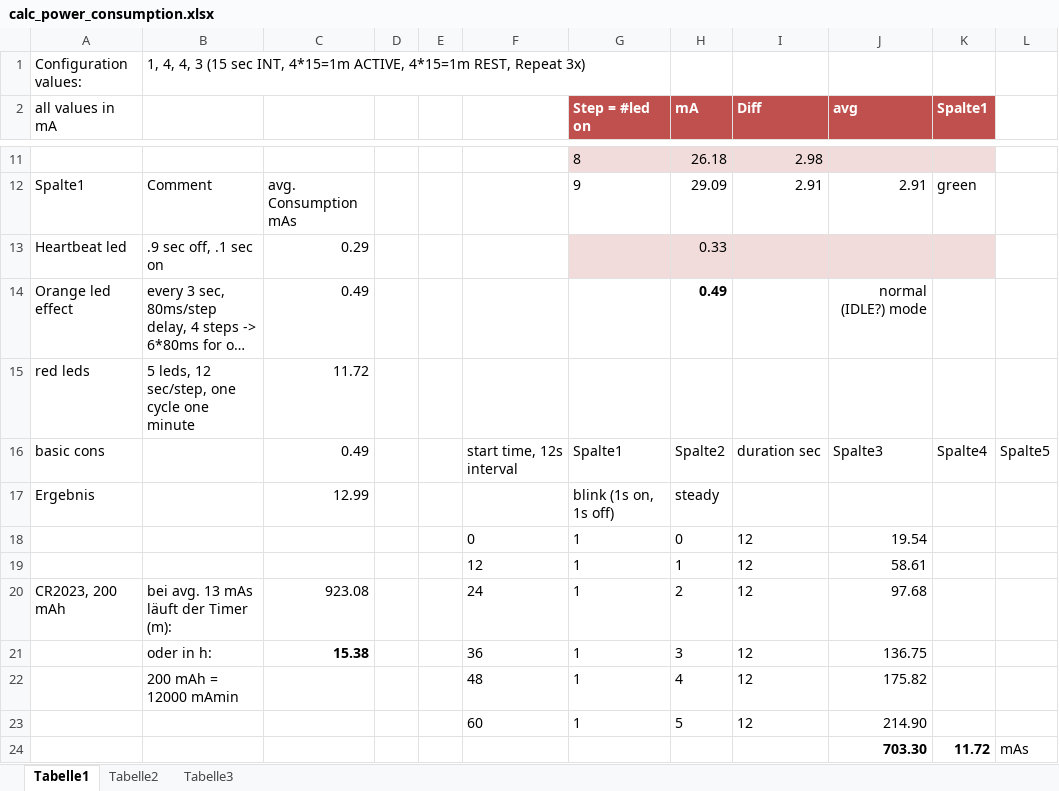
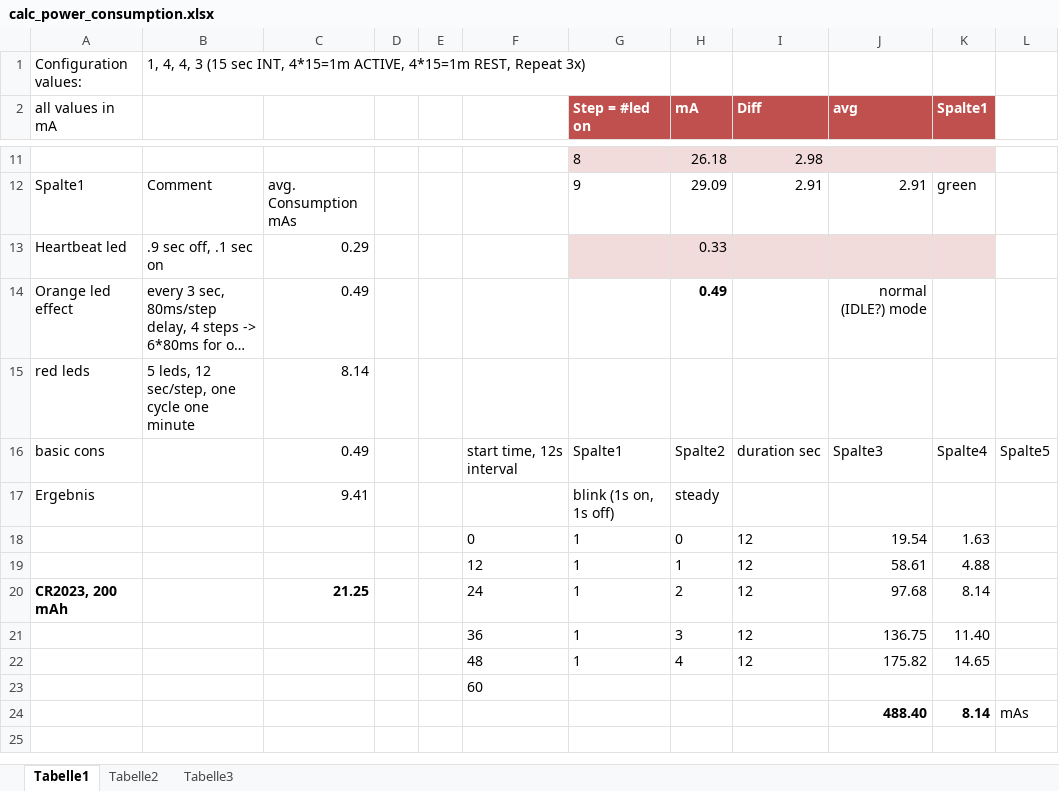
Before and after one commit to an-erd/TR, an Excel workbook: calc_power_consumption.xlsx, sheet Tabelle1, drawn as a sheet; only a part is shown, gaps mark what is left out; long unchanged cells end in …; values as stored, in another font and other column widths than the file's, no borders; table styles not drawn; removed rows and columns are numbered as before the commit, all else as after; the diff names each change by its address in the sheet, - before the commit and + after, or states it on an @@ line.

Commit message:
updated power consumption docs

```diff
--- a/calc_power_consumption.xlsx (sheet Tabelle1)
+++ b/calc_power_consumption.xlsx (sheet Tabelle1)
-C15: 11.72
+C15: 8.14
-C17: 12.99
+C17: 9.41
-K18 (Spalte1): (empty)
+K18 (Spalte1): 1.63
-K19 (Spalte1): (empty)
+K19 (Spalte1): 4.88
-A20 bold: off
+A20 bold: on
-B20: bei avg. 13 mAs läuft der Timer (m):
+B20: (empty)
-C20: 923.08
+C20: 21.25
-C20 bold: off
+C20 bold: on
-K20 (Spalte1): (empty)
+K20 (Spalte1): 8.14
-B21: oder in h:
+B21: (empty)
-C21: 15.38
+C21: (empty)
-K21 (Spalte1): (empty)
+K21 (Spalte1): 11.40
-B22: 200 mAh = 12000 mAmin
+B22: (empty)
-K22 (Spalte1): (empty)
+K22 (Spalte1): 14.65
-row 23:  |  |  |  |  | 60 | 1 | 5 | 12 | 214.90
-row 24:  |  |  |  |  |  |  |  |  | 703.30 | 11.72 | mAs
+row 23:  |  |  |  |  | 60
+row 24:  |  |  |  |  |  |  |  |  | 488.40 | 8.14 | mAs
```
Also changed, not shown: 2 other files.
